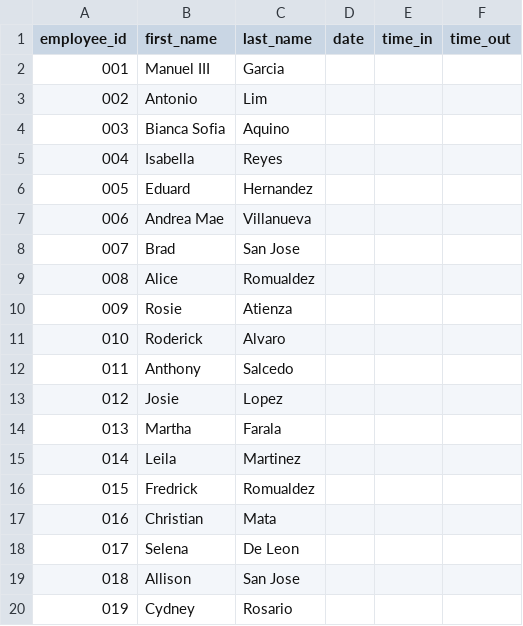
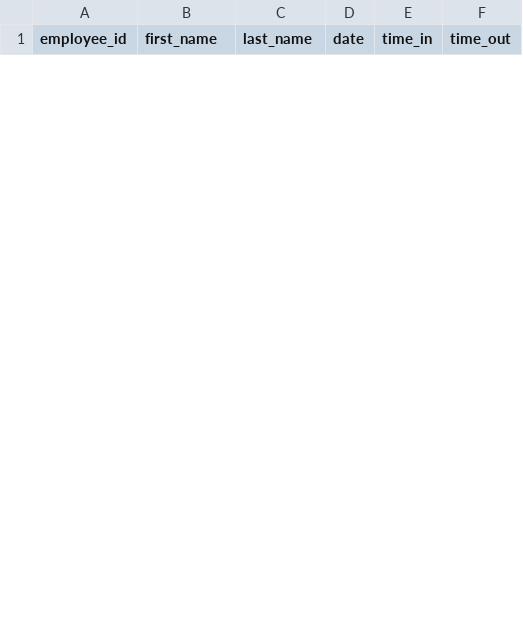
Before and after one commit to moninapatino/MotorPH_TeamDubuggers, a CSV file: employeetime_log.csv, drawn as a sheet; only a part is shown; removed rows and columns are numbered as before the commit, all else as after; the diff covers the shown part only; the diff names each change by its address in the sheet, - before the commit and + after, or states it on an @@ line.

Commit message:
Add files via upload

```diff
--- a/employeetime_log.csv
+++ b/employeetime_log.csv
-row 2: 001 | Manuel III | Garcia
-row 3: 002 | Antonio | Lim
-row 4: 003 | Bianca Sofia | Aquino
-row 5: 004 | Isabella | Reyes
-row 6: 005 | Eduard | Hernandez
-row 7: 006 | Andrea Mae | Villanueva
-row 8: 007 | Brad | San Jose
-row 9: 008 | Alice | Romualdez
-row 10: 009 | Rosie | Atienza
-row 11: 010 | Roderick | Alvaro
-row 12: 011 | Anthony | Salcedo
-row 13: 012 | Josie | Lopez
-row 14: 013 | Martha | Farala
-row 15: 014 | Leila | Martinez
-row 16: 015 | Fredrick | Romualdez
-row 17: 016 | Christian | Mata
-row 18: 017 | Selena | De Leon
-row 19: 018 | Allison | San Jose
-row 20: 019 | Cydney | Rosario
```
Also changed, not shown: 6 added rows and 15 removed rows elsewhere in this file.
